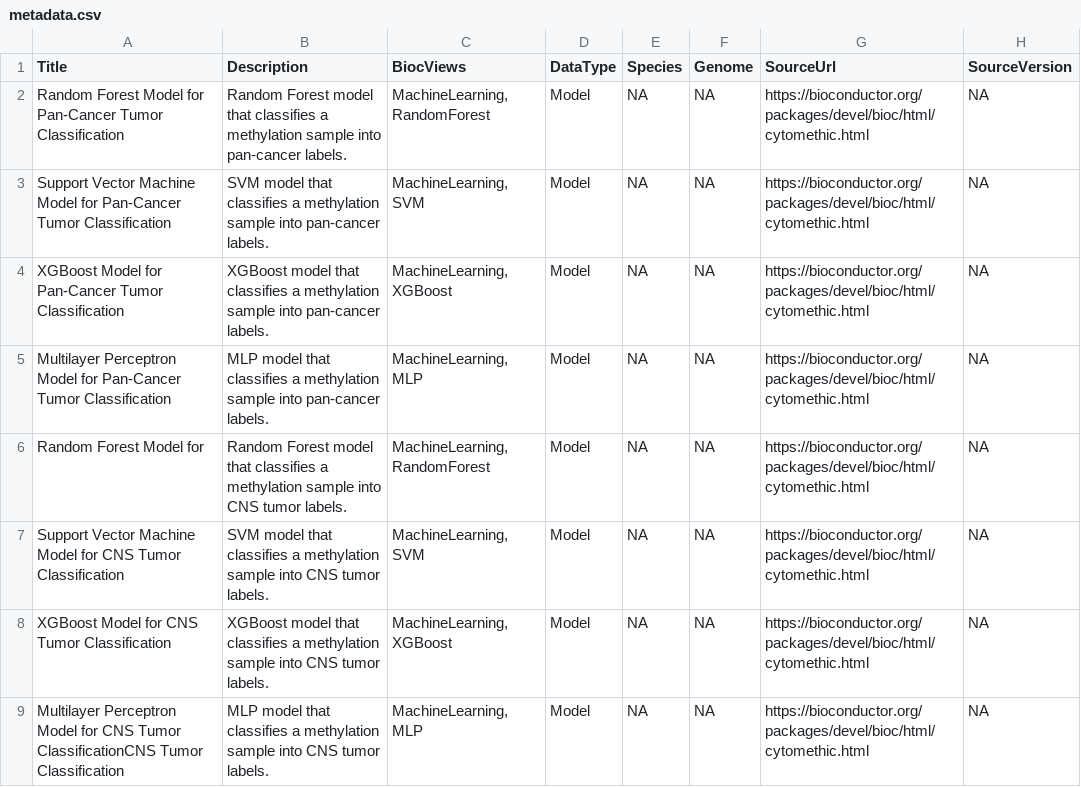
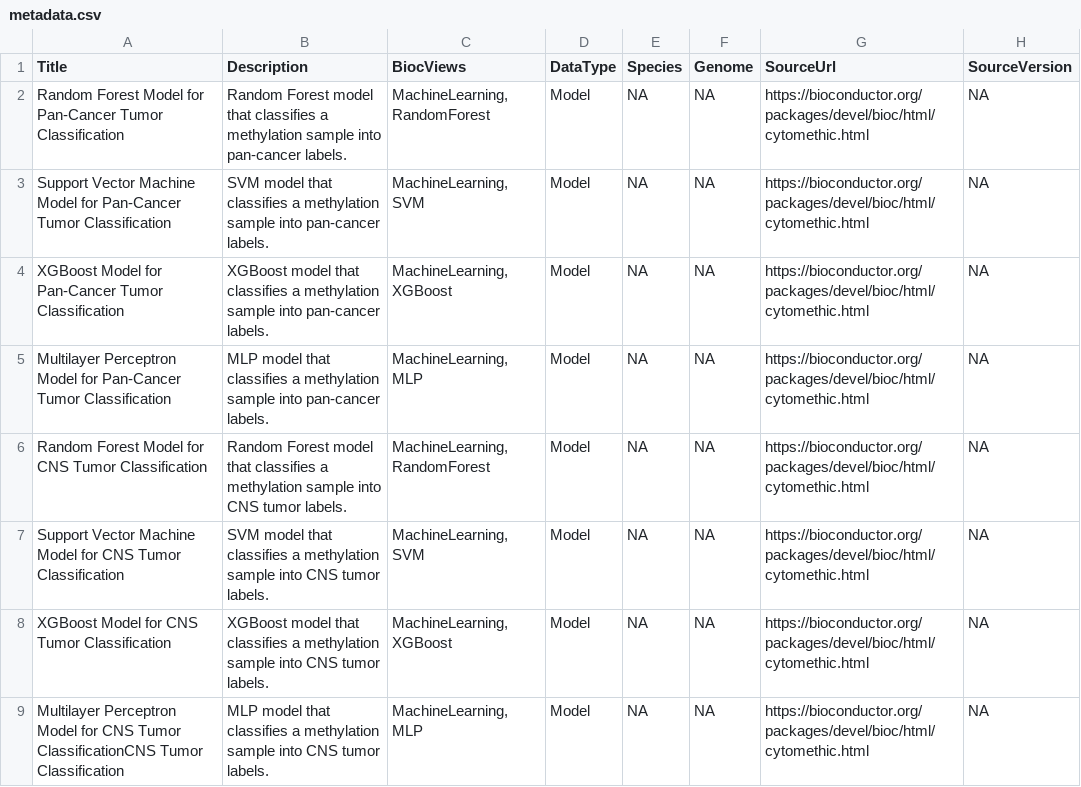
Before and after one commit to zhou-lab/CytoMethIC, a CSV file: inst/extdata/metadata.csv, drawn as a sheet; only a part is shown; the diff covers the shown part only; the diff names each change by its address in the sheet, - before the commit and + after, or states it on an @@ line.

```diff
--- a/inst/extdata/metadata.csv
+++ b/inst/extdata/metadata.csv
-A6 (Title): Random Forest Model for
+A6 (Title): Random Forest Model for CNS Tumor Classification
```
Also changed, not shown: 3 added rows elsewhere in this file, 8 other files.
